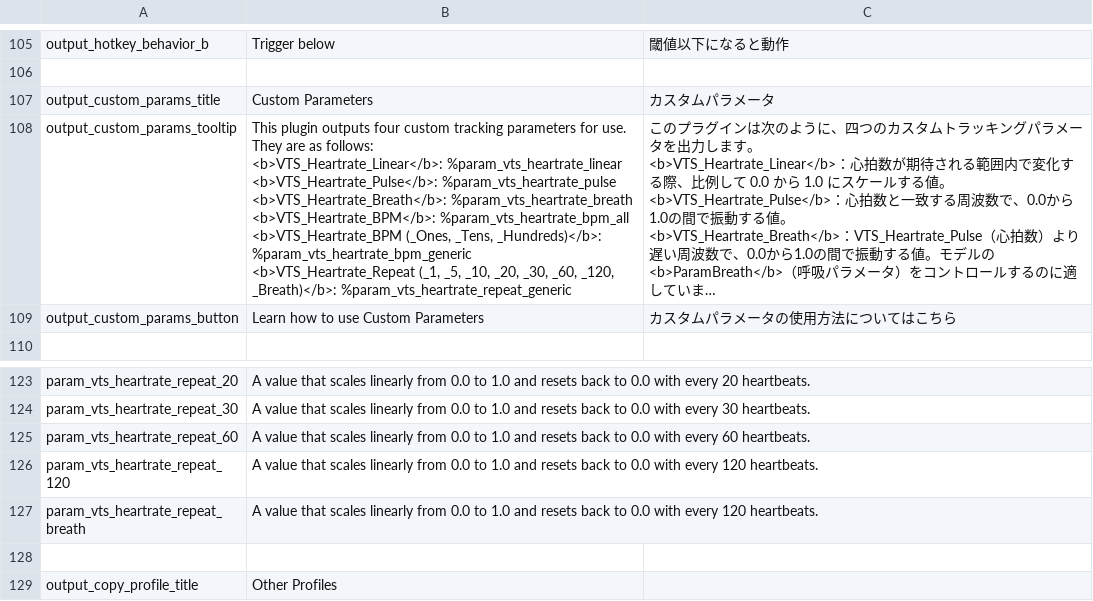
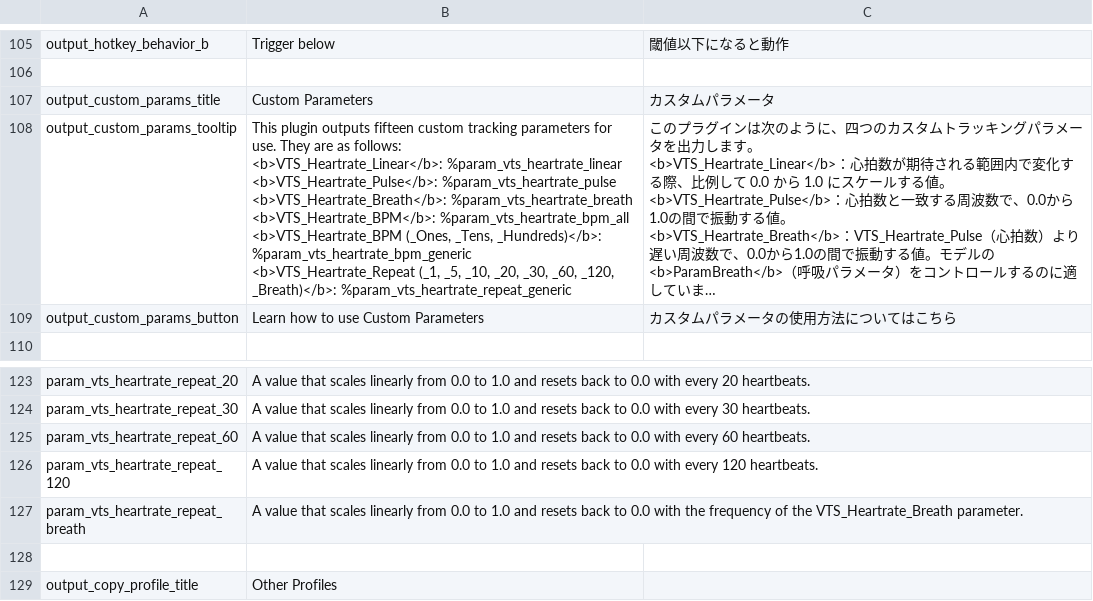
Before and after one commit to FomTarro/vts-heartrate, a CSV file: Assets/Localization/strings.csv, drawn as a sheet; only a part is shown, gaps mark what is left out; long unchanged cells end in …; the diff names each change by its address in the sheet, - before the commit and + after, or states it on an @@ line.

```diff
--- a/Assets/Localization/strings.csv
+++ b/Assets/Localization/strings.csv
-B108: …plugin outputs four custom tracking…
+B108: …plugin outputs fifteen custom tracking…
-B127: …0.0 with every 120 heartbeats.
+B127: …0.0 with the frequency of the VTS_Heartrate_Breath parameter.
```
Also changed, not shown: 33 other files.
